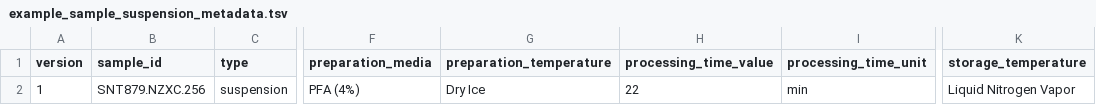
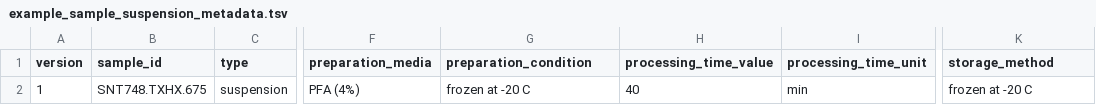
Before and after one commit to sennetconsortium/search-ui, a TSV file: src/public/bulk/metadata/example_sample_suspension_metadata.tsv, drawn as a sheet; only a part is shown, gaps mark what is left out; the diff names each change by its address in the sheet, - before the commit and + after, or states it on an @@ line.

```diff
--- a/src/public/bulk/metadata/example_sample_suspension_metadata.tsv
+++ b/src/public/bulk/metadata/example_sample_suspension_metadata.tsv
-G1: preparation_temperature
+G1: preparation_condition
-K1: storage_temperature
+K1: storage_method
-B2 (sample_id): SNT879.NZXC.256
+B2 (sample_id): SNT748.TXHX.675
-G2 (preparation_condition): Dry Ice
+G2 (preparation_condition): frozen at -20 C
-H2 (processing_time_value): 22
+H2 (processing_time_value): 40
-K2 (storage_method): Liquid Nitrogen Vapor
+K2 (storage_method): frozen at -20 C
```
Also changed, not shown: src/public/bulk/metadata/example_sample_block_metadata.tsv.
